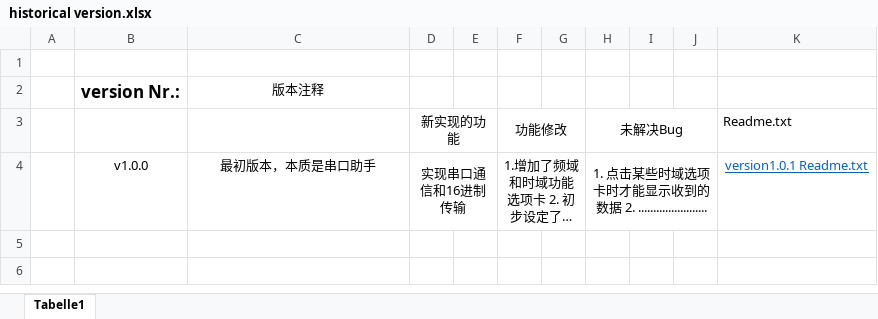
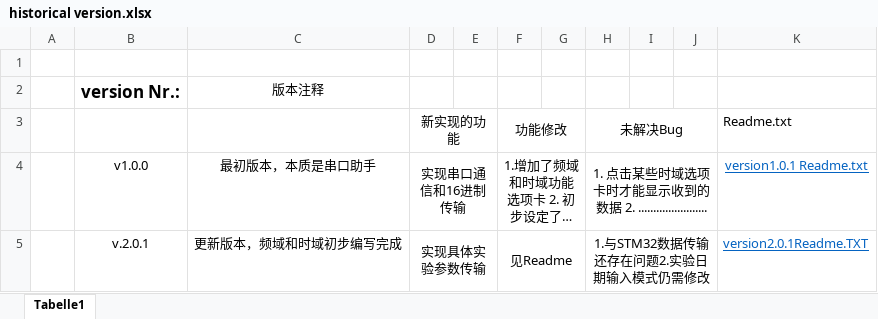
Before and after one commit to MX-Liu/EIS-Project, an Excel workbook: historical version.xlsx, sheet Tabelle1, drawn as a sheet; long unchanged cells end in …; values as stored, in another font and other column widths than the file's, no borders; the diff names each change by its address in the sheet, - before the commit and + after, or states it on an @@ line.

Commit message:
new version for upper

```diff
--- a/historical version.xlsx (sheet Tabelle1)
+++ b/historical version.xlsx (sheet Tabelle1)
+row 5:  | v.2.0.1 | 更新版本，频域和时域初步编写完成 | 实现具体实验参数传输 |  | 见Readme |  | 1.与STM32数据传输还存在问题2.实验日期输入模式仍需修改 |  |  | version2.0.1Readme.TXT
```
Also changed, not shown: 2 other files.
